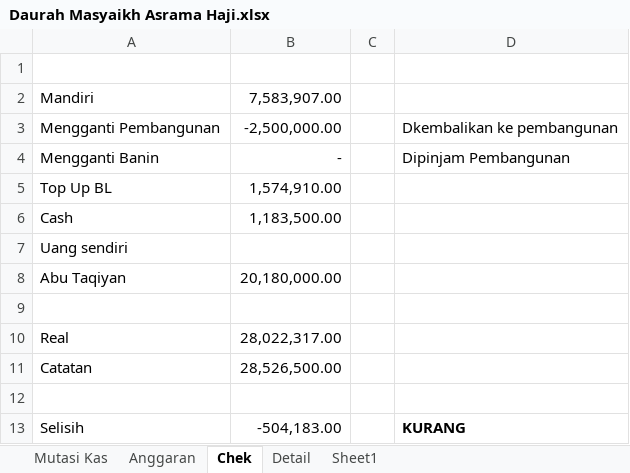
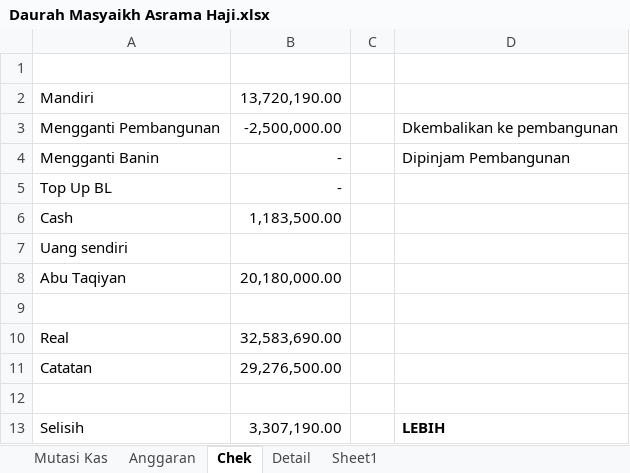
Before and after one commit to bagusprasojo/mds, an Excel workbook: Daurah Masyaikh Asrama Haji.xlsx, sheet Chek, drawn as a sheet; values as stored, in another font and other column widths than the file's, no borders; the diff names each change by its address in the sheet, - before the commit and + after, or states it on an @@ line.

```diff
--- a/Daurah Masyaikh Asrama Haji.xlsx (sheet Chek)
+++ b/Daurah Masyaikh Asrama Haji.xlsx (sheet Chek)
-B2: 7,583,907.00
+B2: 13,720,190.00
-B5: 1,574,910.00
+B5: -
-B10: 28,022,317.00
+B10: 32,583,690.00
-B11: 28,526,500.00
+B11: 29,276,500.00
-B13: -504,183.00
+B13: 3,307,190.00
-D13: KURANG
+D13: LEBIH
```
Also changed, not shown: sheet Mutasi Kas, Pengeluaran Mahad.xlsx.
